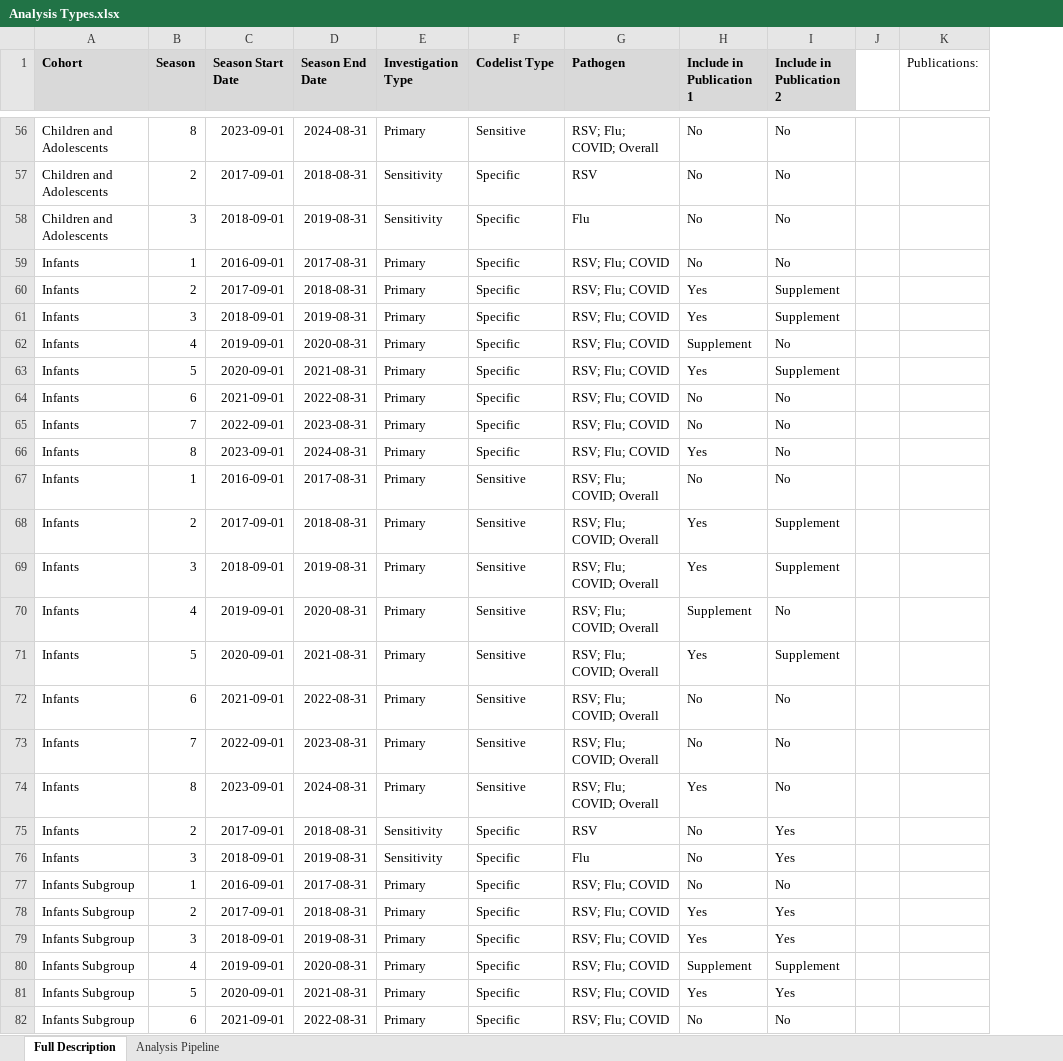
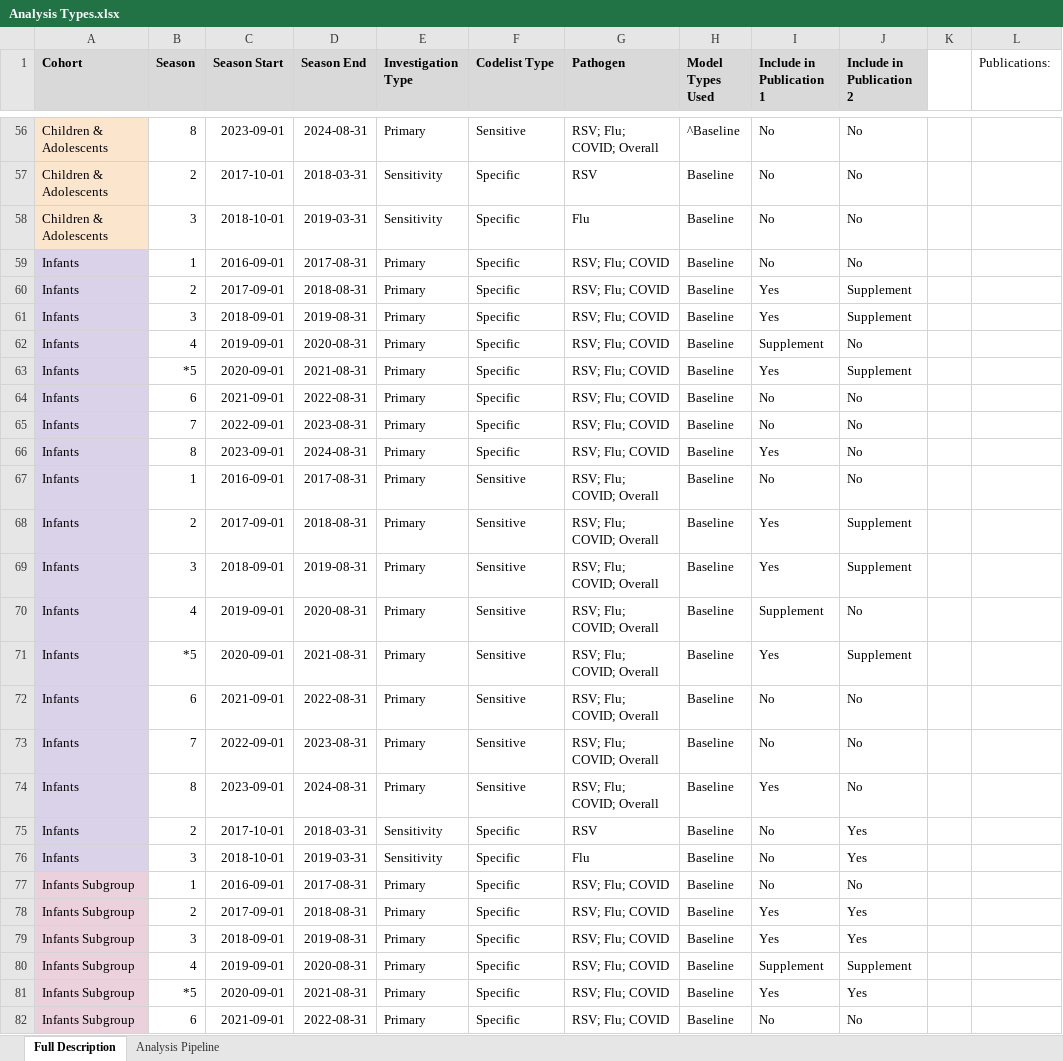
Before and after one commit to opensafely/disparities-comparison, an Excel workbook: docs/Analysis Types.xlsx, sheet Full Description, drawn as a sheet; only a part is shown, gaps mark what is left out; values as stored, in another font and other column widths than the file's, no borders; charts and pictures not drawn; the diff covers the shown part only; the diff names each change by its address in the sheet, - before the commit and + after, or states it on an @@ line.

Commit message:
Update Analysis Types.xlsx

```diff
--- a/docs/Analysis Types.xlsx (sheet Full Description)
+++ b/docs/Analysis Types.xlsx (sheet Full Description)
+column H (Model Types Used), rows 56-82: ^Baseline | Baseline | Baseline | Baseline | Baseline | Baseline | Baseline | Baseline | Baseline | Baseline | Baseline | Baseline | Baseline | Baseline | Baseline | Baseline | Baseline | Baseline | Baseline | Baseline | Baseline | Baseline | Baseline | Baseline | Baseline | Baseline | Baseline
-C1: Season Start Date
+C1: Season Start
-D1: Season End Date
+D1: Season End
-A56:A58 (Cohort): Children and Adolescents
+A56:A58 (Cohort): Children & Adolescents
-A56:A58 fill: none
+A56:A58 fill: #FCE5CD
-C57 (Season Start): 2017-09-01
+C57 (Season Start): 2017-10-01
-D57 (Season End): 2018-08-31
+D57 (Season End): 2018-03-31
-C58 (Season Start): 2018-09-01
+C58 (Season Start): 2018-10-01
-D58 (Season End): 2019-08-31
+D58 (Season End): 2019-03-31
-A59:A76 fill: none
+A59:A76 fill: #D9D2E9
-B63 (Season): 5
+B63 (Season): *5
-B71 (Season): 5
+B71 (Season): *5
-C75 (Season Start): 2017-09-01
+C75 (Season Start): 2017-10-01
-D75 (Season End): 2018-08-31
+D75 (Season End): 2018-03-31
-C76 (Season Start): 2018-09-01
+C76 (Season Start): 2018-10-01
-D76 (Season End): 2019-08-31
+D76 (Season End): 2019-03-31
-A77:A82 fill: none
+A77:A82 fill: #EAD1DC
-B81 (Season): 5
+B81 (Season): *5
```
Also changed, not shown: 37 edited cells and cell formats elsewhere in this sheet, sheet Analysis Pipeline.
